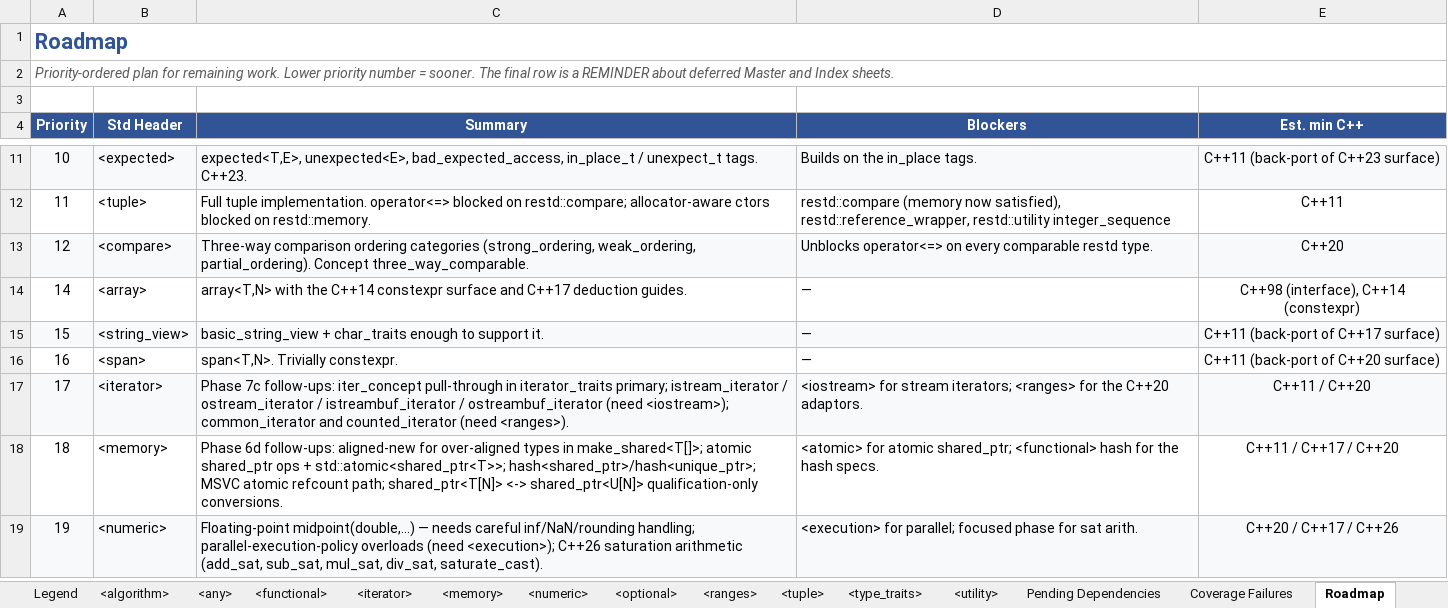
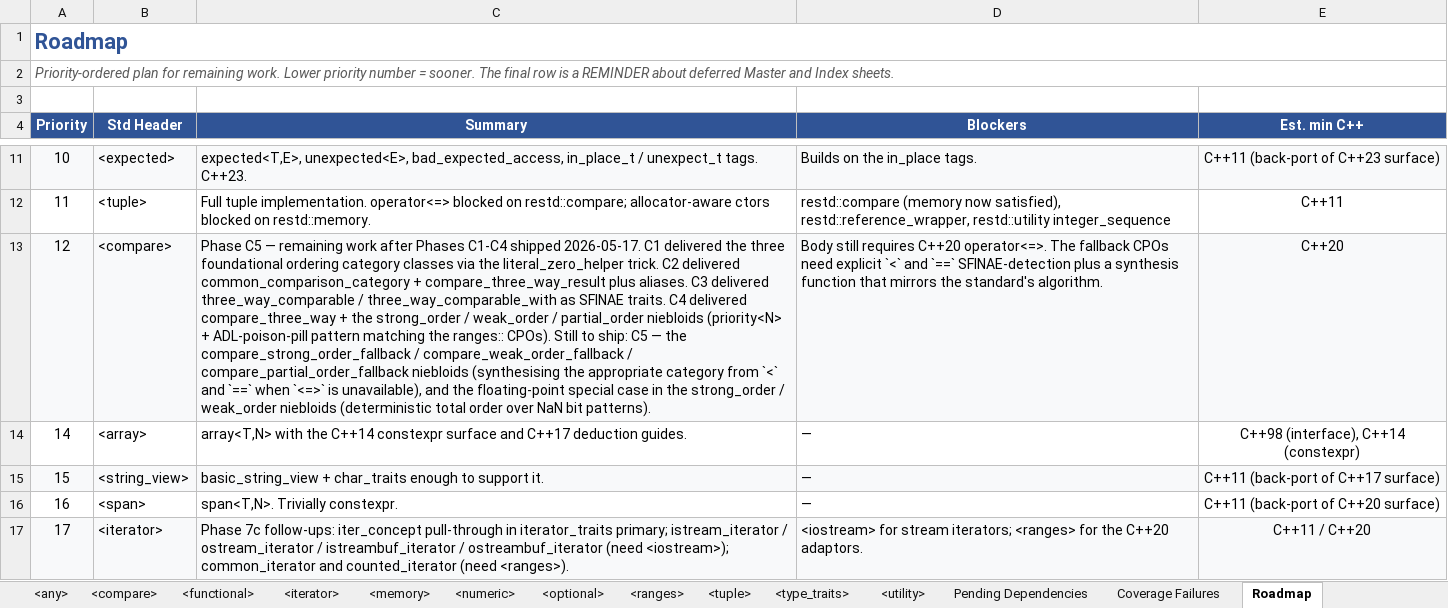
Before and after one commit to djinterp/djinterp, an Excel workbook: djinterp/docs/restd/restd_coverage.xlsx, sheet Roadmap, drawn as a sheet; only a part is shown, gaps mark what is left out; the shorter side is filled out with more unchanged rows; values as stored, in another font and other column widths than the file's, no borders; the diff names each change by its address in the sheet, - before the commit and + after, or states it on an @@ line.

Commit message:
Updated restd progess sheets + coverage scripts.

```diff
--- a/djinterp/docs/restd/restd_coverage.xlsx (sheet Roadmap)
+++ b/djinterp/docs/restd/restd_coverage.xlsx (sheet Roadmap)
+sheet tab: <compare>
-C13 (Summary): Three-way comparison ordering categories (strong_ordering, weak_ordering, partial_ordering). Concept three_way_comparable.
+C13 (Summary): Phase C5 — remaining work after Phases C1-C4 shipped 2026-05-17. C1 delivered the three foundational ordering category classes via the literal_zero_helper trick. C2 delivered common_comparison_category + compare_three_way_result plus aliases. C3 delivered three_way_comparable / three_way_comparable_with as SFINAE traits. C4 delivered compare_three_way + the strong_order / weak_order / partial_order niebloids (priority<N> + ADL-poison-pill pattern matching the ranges:: CPOs). Still to ship: C5 — the compare_strong_order_fallback / compare_weak_order_fallback / compare_partial_order_fallback niebloids (synthesising the appropriate category from `<` and `==` when `<=>` is unavailable), and the floating-point special case in the strong_order / weak_order niebloids (deterministic total order over NaN bit patterns).
-D13 (Blockers): Unblocks operator<=> on every comparable restd type.
+D13 (Blockers): Body still requires C++20 operator<=>. The fallback CPOs need explicit `<` and `==` SFINAE-detection plus a synthesis function that mirrors the standard's algorithm.
```
Also changed, not shown: sheet Coverage Failures, sheet Pending Dependencies, sheet <utility>, sheet Legend, sheet <tuple>, 1 other file.
